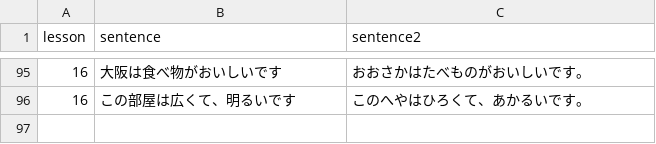
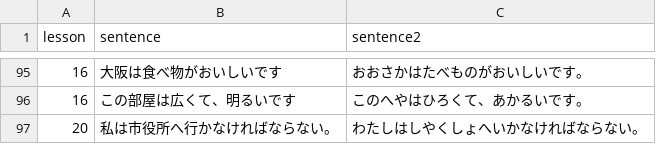
Before and after one commit to hillerliao/img, a CSV file: sentences.csv, drawn as a sheet; only a part is shown, gaps mark what is left out; the diff names each change by its address in the sheet, - before the commit and + after, or states it on an @@ line.

Commit message:
Update sentences.csv

```diff
--- a/sentences.csv
+++ b/sentences.csv
+row 97: 20 | 私は市役所へ行かなければならない。 | わたしはしやくしょへいかなければならない。
```
